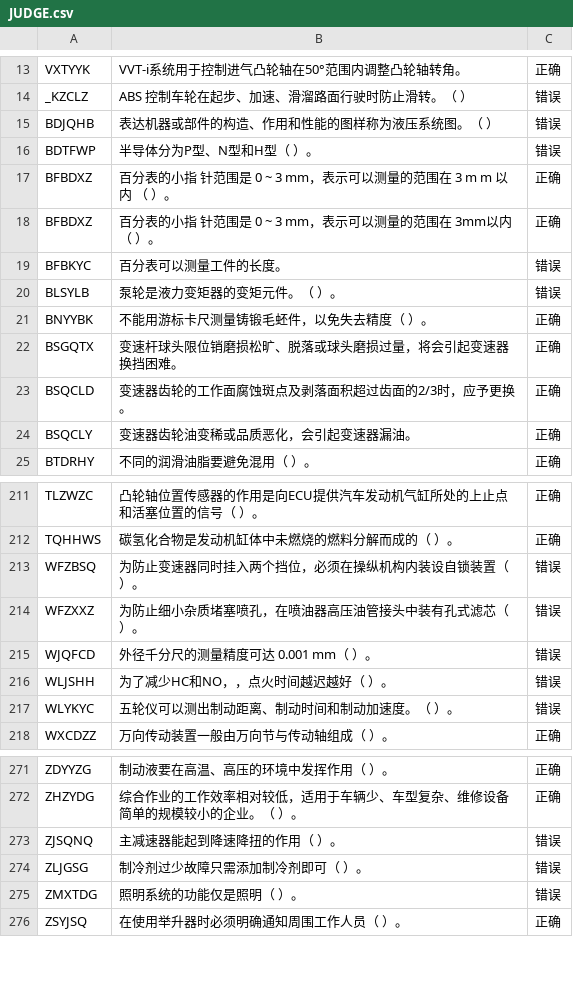
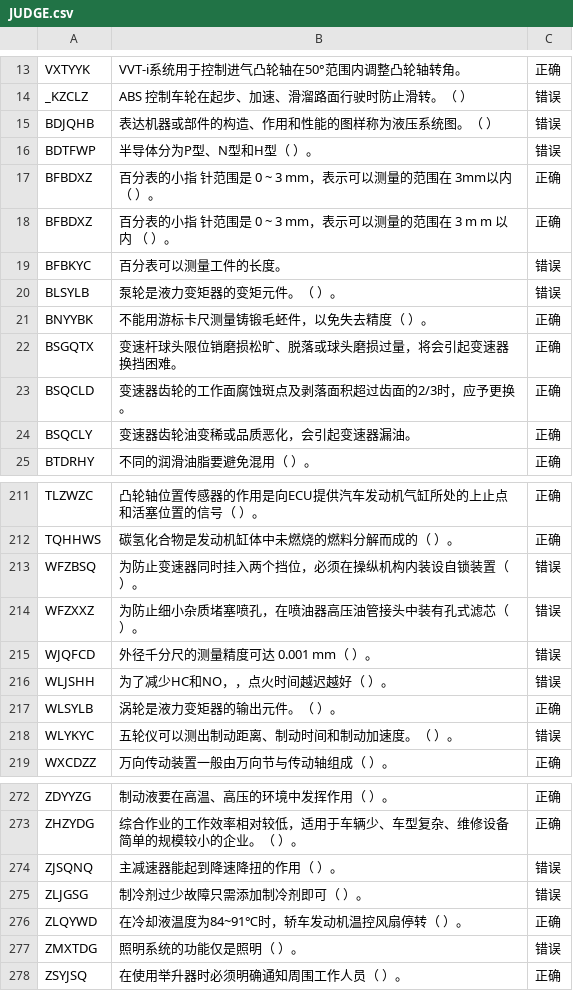
Before and after one commit to tangs/to_es5, a CSV file: data/JUDGE.csv, drawn as a sheet; only a part is shown, gaps mark what is left out.

```diff
--- a/data/JUDGE.csv
+++ b/data/JUDGE.csv
@@ -16,4 +16,4 @@ BDJQHB,表达机器或部件的构造、作用和性能的图样称为液压系
 BDTFWP,半导体分为P型、N型和H型（ ）。,"错误"
+BFBDXZ,百分表的小指 针范围是 0 ~ 3 mm，表示可以测量的范围在 3mm以内 （ ）。,"正确"
 BFBDXZ,百分表的小指 针范围是 0 ~ 3 mm，表示可以测量的范围在 3 m m 以内 （ ）。,"正确"
-BFBDXZ,百分表的小指 针范围是 0 ~ 3 mm，表示可以测量的范围在 3mm以内 （ ）。,"正确"
 BFBKYC,百分表可以测量工件的长度。,"错误"
@@ -216,2 +216,3 @@ WJQFCD,外径千分尺的测量精度可达 0.001 mm（ ）。,"错误"
 WLJSHH,为了减少HC和NO，，点火时间越迟越好（ ）。,"错误"
+WLSYLB,涡轮是液力变矩器的输出元件。（ ）。,"正确"
 WLYKYC,五轮仪可以测出制动距离、制动时间和制动加速度。（ ）。,"错误"
@@ -274,2 +275,3 @@ ZJSQNQ,主减速器能起到降速降扭的作用（ ）。,"错误"
 ZLJGSG,制冷剂过少故障只需添加制冷剂即可（ ）。,"错误"
+ZLQYWD,在冷却液温度为84~91℃时，轿车发动机温控风扇停转（ ）。,"正确"
 ZMXTDG,照明系统的功能仅是照明（ ）。,"错误"
```
Also changed, not shown: data/MULTISELECT.csv, data/RADIO.csv, 9 other files.
